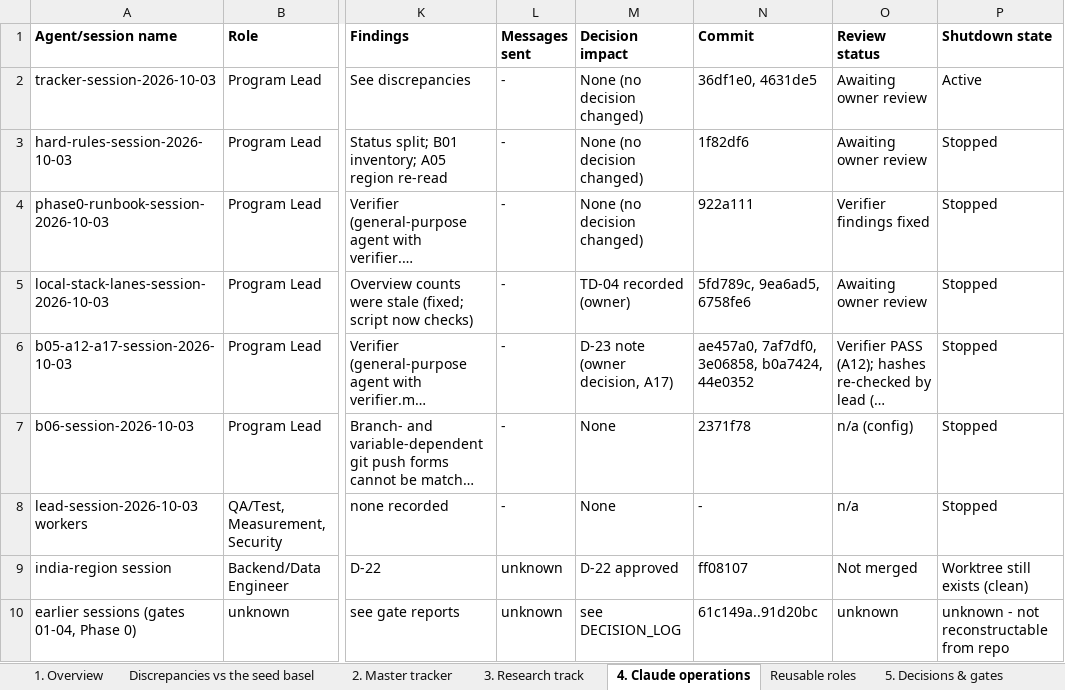
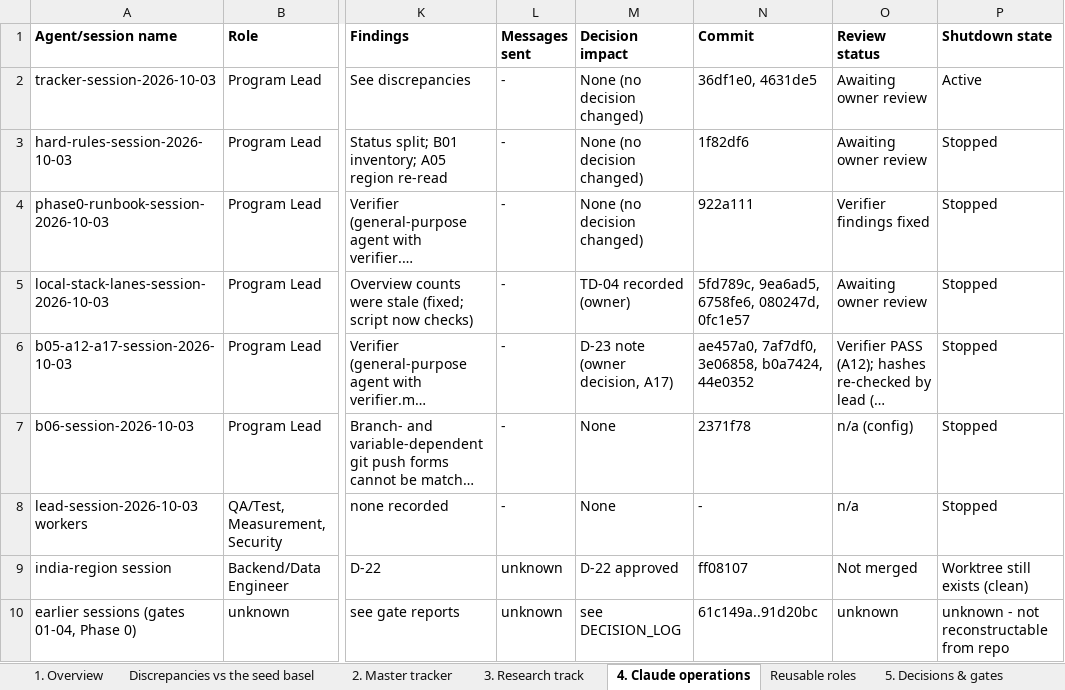
Before and after one commit to Divit-aggarwal/skin-check, an Excel workbook: docs/PROJECT_SKIN_EXECUTION_TRACKER.xlsx, sheet 4. Claude operations, drawn as a sheet; only a part is shown, gaps mark what is left out; long unchanged cells end in …; values as stored, in another font and other column widths than the file's, no borders; the diff names each change by its address in the sheet, - before the commit and + after, or states it on an @@ line.

```diff
--- a/docs/PROJECT_SKIN_EXECUTION_TRACKER.xlsx (sheet 4. Claude operations)
+++ b/docs/PROJECT_SKIN_EXECUTION_TRACKER.xlsx (sheet 4. Claude operations)
-N5 (Commit): 5fd789c, 9ea6ad5, 6758fe6
+N5 (Commit): 5fd789c, 9ea6ad5, 6758fe6, 080247d, 0fc1e57
```
Also changed, not shown: sheet 2. Master tracker, sheet 1. Overview, 1 other file.
